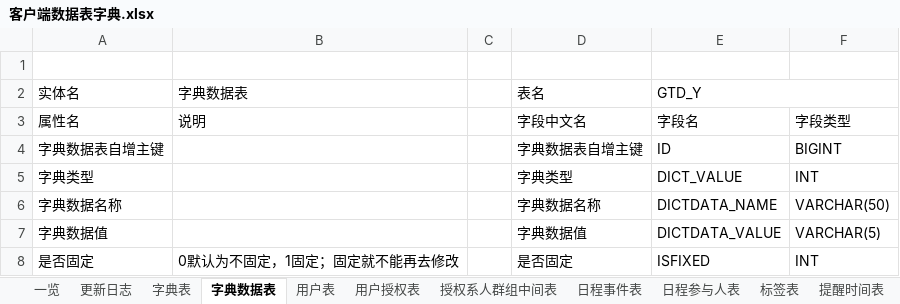
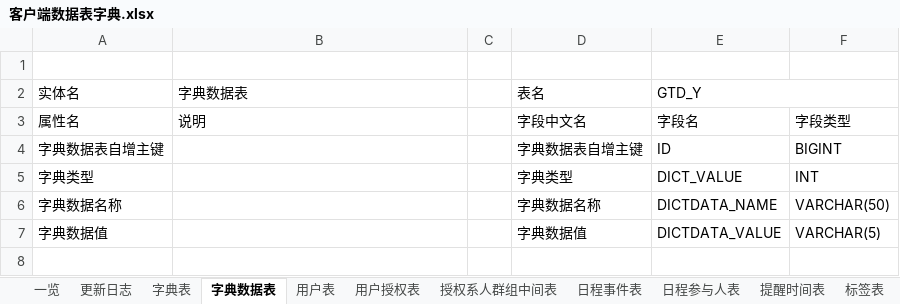
Before and after one commit to XJ-GTD/GTD2, an Excel workbook: A-开发相关文档素材/2.数据库表/客户端数据表字典.xlsx, sheet 字典数据表, drawn as a sheet; values as stored, in another font and other column widths than the file's, no borders; the diff names each change by its address in the sheet, - before the commit and + after, or states it on an @@ line.

```diff
--- a/A-开发相关文档素材/2.数据库表/客户端数据表字典.xlsx (sheet 字典数据表)
+++ b/A-开发相关文档素材/2.数据库表/客户端数据表字典.xlsx (sheet 字典数据表)
@@ sheet tab order changed: 一览 | 更新日志 | 字典表 | 字典数据表 | 用户表 | 用户授权表 | 授权系人群组中间表 | 日程事件表 | 日程参与人表 | 提醒时间表 | 标签表 @@
-row 8: 是否固定 | 0默认为不固定，1固定；固定就不能再去修改 |  | 是否固定 | ISFIXED | INT
```
Also changed, not shown: sheet 标签表, sheet 一览, A-开发相关文档素材/1.一期接口文档/后端接口文档.xlsx, A-开发相关文档素材/2.数据库表/服务端数据表字典.xlsx, 11 other files.
